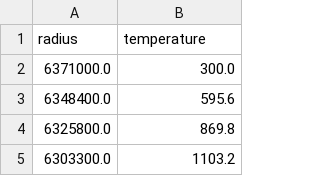
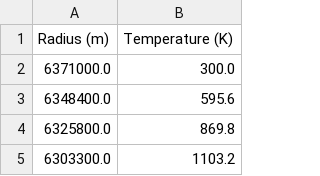
Before and after one commit to FabiBoehm/terraneo, a CSV file: data/radialprofiles/TemperatureProfile_3800K.csv, drawn as a sheet; only a part is shown; removed rows and columns are numbered as before the commit, all else as after; the diff names each change by its address in the sheet, - before the commit and + after, or states it on an @@ line.

Commit message:
Added parameter profiles
Radial profiles for thermal expansivity (alpha), density (rho), specific
heat capacity (cp) can now be read from custom csv input files. A
corresponding diffusivity (kappa) profile is then computed from the
input. Density Q1 field (for future lateral density variations) is
initialised from input density profile.
Use of profiles instead of scalar parameters in solvers is not yet
implemented.

```diff
--- a/data/radialprofiles/TemperatureProfile_3800K.csv
+++ b/data/radialprofiles/TemperatureProfile_3800K.csv
-row 1: radius | temperature
+row 1: Radius (m) | Temperature (K)
```
Also changed, not shown: 8 other files.
